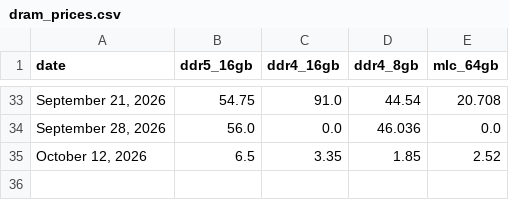
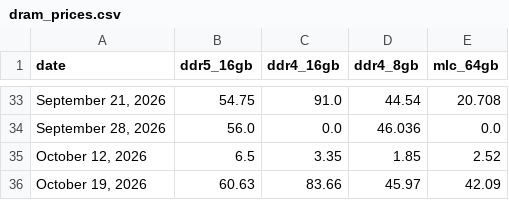
Before and after one commit to willk458-ui/Memory-Pricing, a CSV file: dram_prices.csv, drawn as a sheet; only a part is shown, gaps mark what is left out.

```diff
--- a/dram_prices.csv
+++ b/dram_prices.csv
@@ -35 +35,2 @@ date,ddr5_16gb,ddr4_16gb,ddr4_8gb,mlc_64gb
 "October 12, 2026",6.5,3.35,1.85,2.52
+"October 19, 2026",60.63,83.66,45.97,42.09
```
